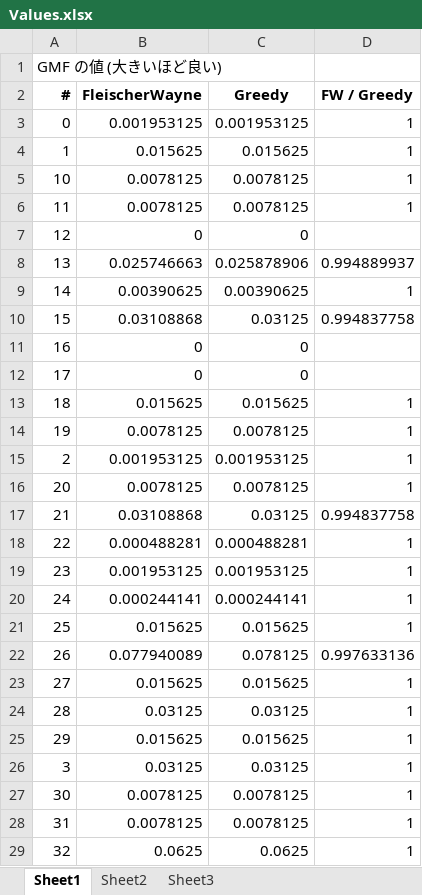
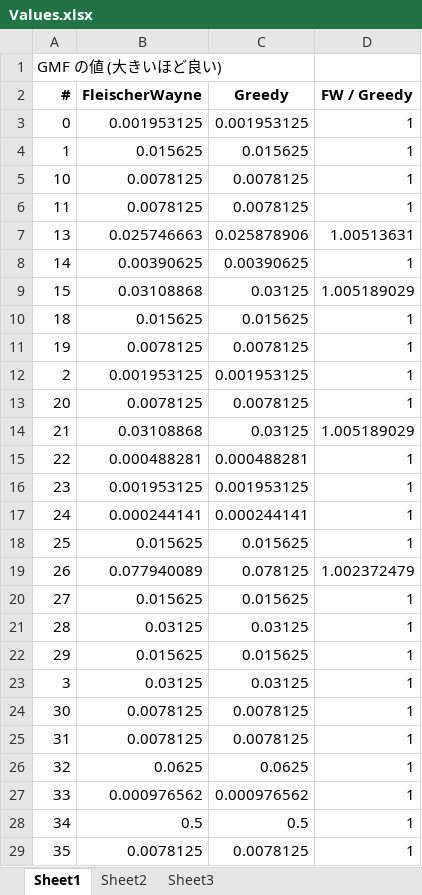
Before and after one commit to nojima/GMF, an Excel workbook: ExperimentalResult/Values.xlsx, sheet Sheet1, drawn as a sheet; only a part is shown; the shorter side is filled out with more unchanged rows; values as stored, in another font and other column widths than the file's, no borders; charts and pictures not drawn; removed rows and columns are numbered as before the commit, all else as after; the diff covers the shown part only; the diff names each change by its address in the sheet, - before the commit and + after, or states it on an @@ line.

```diff
--- a/ExperimentalResult/Values.xlsx (sheet Sheet1)
+++ b/ExperimentalResult/Values.xlsx (sheet Sheet1)
-row 7: 12 | 0 | 0
-D7 (FW / Greedy): 0.994889937
+D7 (FW / Greedy): 1.00513631
-D9 (FW / Greedy): 0.994837758
+D9 (FW / Greedy): 1.005189029
-row 11: 16 | 0 | 0
-row 12: 17 | 0 | 0
-D14 (FW / Greedy): 0.994837758
+D14 (FW / Greedy): 1.005189029
-D19 (FW / Greedy): 0.997633136
+D19 (FW / Greedy): 1.002372479
```
Also changed, not shown: 13 edited cells elsewhere in this sheet, formulas that keep their value, charts or pictures, ExperimentalResult/Times.xlsx, 7 other files.
